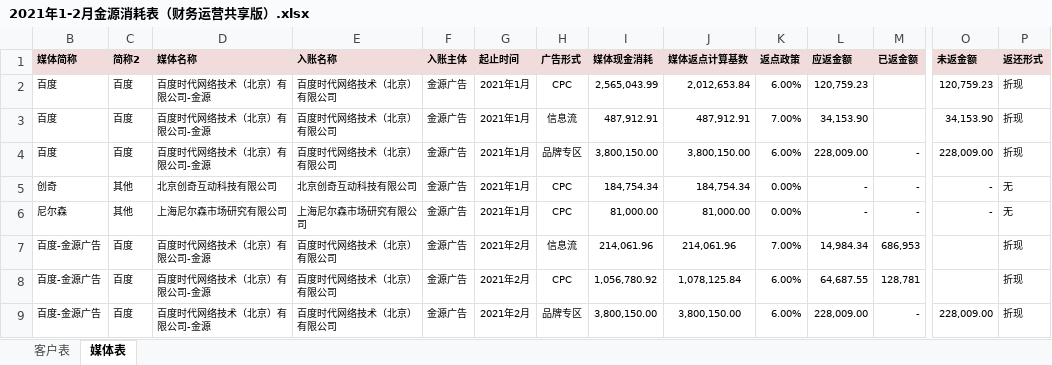
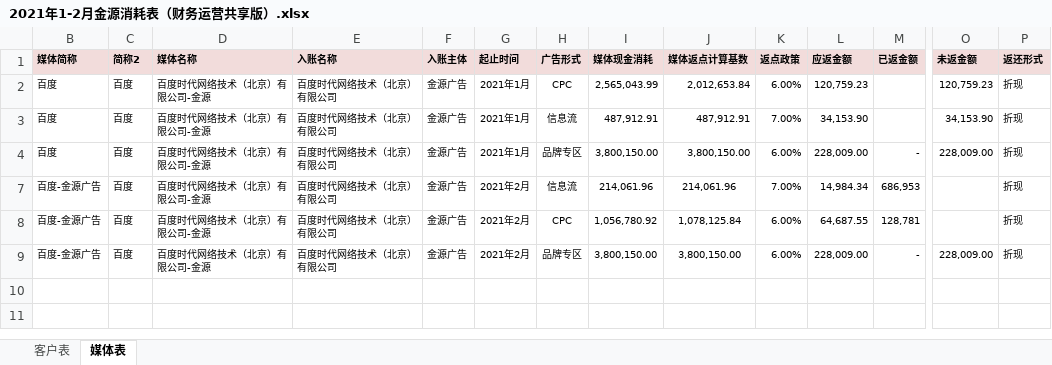
Before and after one commit to o-f-m/-, an Excel workbook: 2021年1-2月金源消耗表（财务运营共享版）.xlsx, sheet 媒体表, drawn as a sheet; only a part is shown, gaps mark what is left out; values as stored, in another font and other column widths than the file's, no borders; rows hold the shown columns only; the diff names each change by its address in the sheet, - before the commit and + after, or states it on an @@ line.

```diff
--- a/2021年1-2月金源消耗表（财务运营共享版）.xlsx (sheet 媒体表)
+++ b/2021年1-2月金源消耗表（财务运营共享版）.xlsx (sheet 媒体表)
@@ row 5 hidden: 创奇 | 其他 | 北京创奇互动科技有限公司 | 北京创奇互动科技有限公司 | 金源广告 | 2021年1月 | CPC | 184,754.34 | 184,754.34 | 0.00% | - | - | - | 无 @@
@@ row 6 hidden: 尼尔森 | 其他 | 上海尼尔森市场研究有限公司 | 上海尼尔森市场研究有限公司 | 金源广告 | 2021年1月 | CPC | 81,000.00 | 81,000.00 | 0.00% | - | - | - | 无 @@
```
Also changed, not shown: sheet 客户表, formulas that keep their value, 1 other file.
